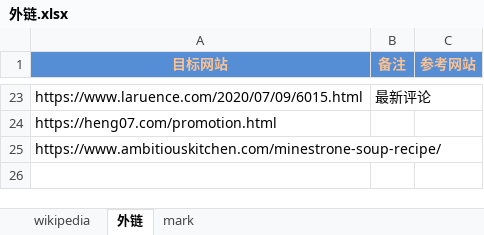
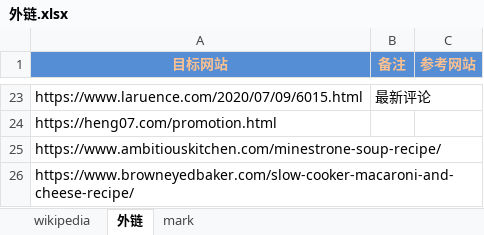
Before and after one commit to nalani5210/markdown.github.io, an Excel workbook: 外链/外链.xlsx, sheet 外链, drawn as a sheet; only a part is shown, gaps mark what is left out; values as stored, in another font and other column widths than the file's, no borders; the diff names each change by its address in the sheet, - before the commit and + after, or states it on an @@ line.

Commit message:
Update 外链.xlsx

```diff
--- a/外链/外链.xlsx (sheet 外链)
+++ b/外链/外链.xlsx (sheet 外链)
+row 26: https://www.browneyedbaker.com/slow-cooker-macaroni-and-cheese-recipe/
```
